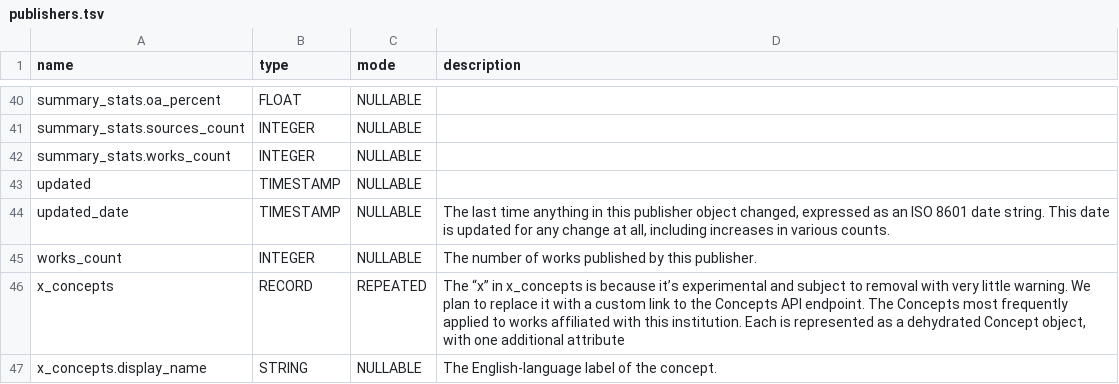
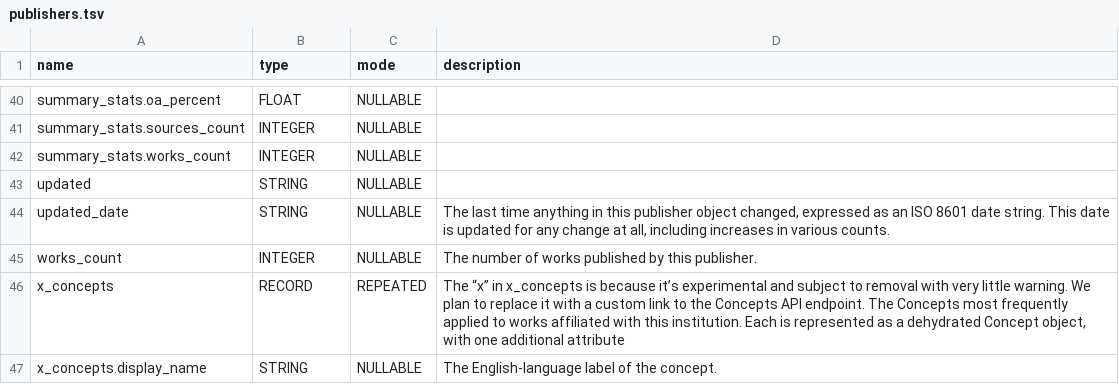
Before and after one commit to Loreb92/openalex_to_gbq, a TSV file: proj/schemas_tsv/publishers.tsv, drawn as a sheet; only a part is shown, gaps mark what is left out.

Commit message:
update concepts schema

```diff
--- a/proj/schemas_tsv/publishers.tsv
+++ b/proj/schemas_tsv/publishers.tsv
@@ -42,4 +42,4 @@ summary_stats.sources_count	INTEGER	NULLABLE
 summary_stats.works_count	INTEGER	NULLABLE	
-updated	TIMESTAMP	NULLABLE	
-updated_date	TIMESTAMP	NULLABLE	The last time anything in this publisher object changed, expressed as an ISO 8601 date string. This date is updated for any change at all, including increases in various counts.
+updated	STRING	NULLABLE	
+updated_date	STRING	NULLABLE	The last time anything in this publisher object changed, expressed as an ISO 8601 date string. This date is updated for any change at all, including increases in various counts.
 works_count	INTEGER	NULLABLE	The number of works published by this publisher.
```
Also changed, not shown: 2 other files.
